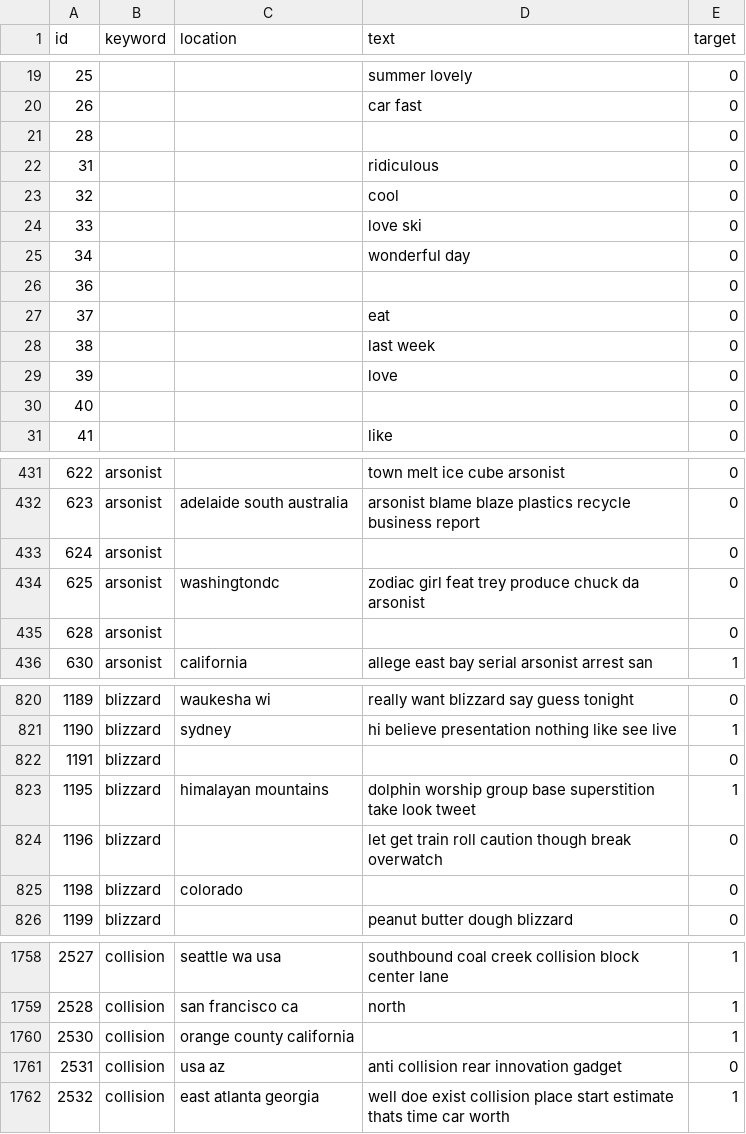
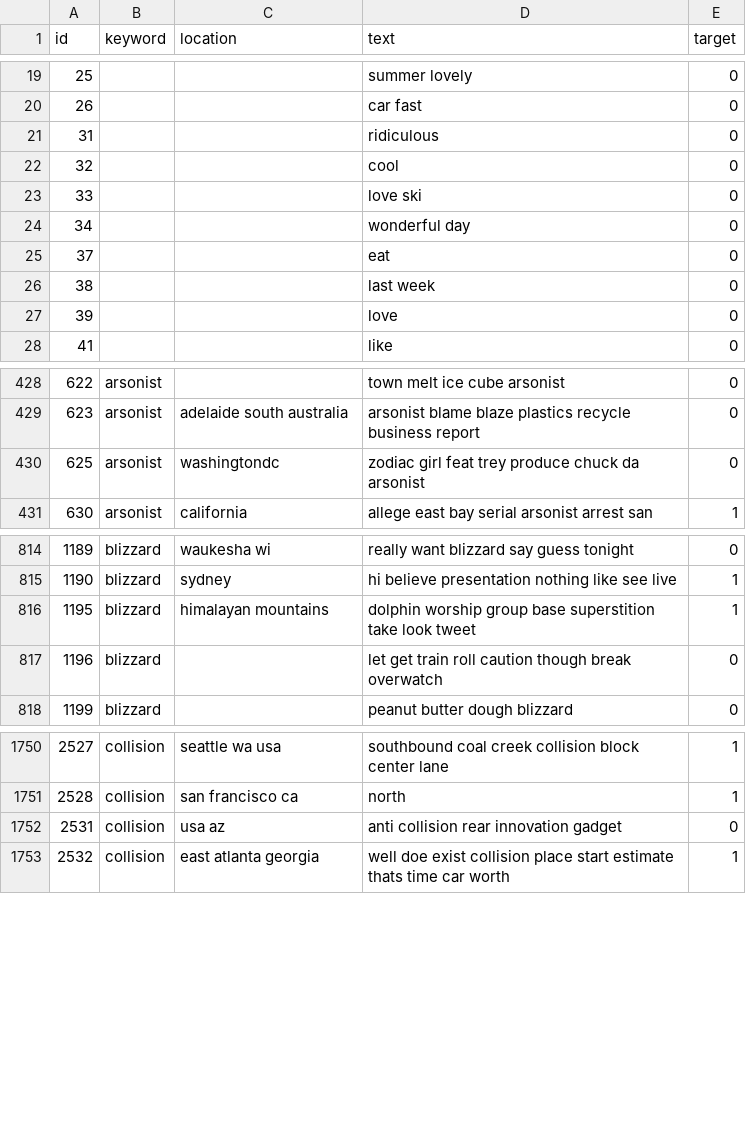
Before and after one commit to bp82125/Tweet-Classification, a CSV file: processed_data.csv, drawn as a sheet; only a part is shown, gaps mark what is left out; the diff covers the shown part only.

```diff
--- a/processed_data.csv
+++ b/processed_data.csv
@@ -20,3 +20,2 @@ id,keyword,location,text,target
 26,,,car fast,0
-28,,,,0
 31,,,ridiculous,0
@@ -25,3 +24,2 @@ id,keyword,location,text,target
 34,,,wonderful day,0
-36,,,,0
 37,,,eat,0
@@ -29,3 +27,2 @@ id,keyword,location,text,target
 39,,,love,0
-40,,,,0
 41,,,like,0
@@ -432,5 +429,3 @@ id,keyword,location,text,target
 623,arsonist,adelaide south australia,arsonist blame blaze plastics recycle business report,0
-624,arsonist,,,0
 625,arsonist,washingtondc,zodiac girl feat trey produce chuck da arsonist,0
-628,arsonist,,,0
 630,arsonist,california,allege east bay serial arsonist arrest san,1
@@ -821,6 +815,4 @@ id,keyword,location,text,target
 1190,blizzard,sydney,hi believe presentation nothing like see live,1
-1191,blizzard,,,0
 1195,blizzard,himalayan mountains,dolphin worship group base superstition take look tweet,1
 1196,blizzard,,let get train roll caution though break overwatch,0
-1198,blizzard,colorado,,0
 1199,blizzard,,peanut butter dough blizzard,0
@@ -1759,3 +1751,2 @@ id,keyword,location,text,target
 2528,collision,san francisco ca,north,1
-2530,collision,orange county california,,1
 2531,collision,usa az,anti collision rear innovation gadget,0
```
Also changed, not shown: 12 removed rows and 9 edited cells elsewhere in this file, 3 other files.
